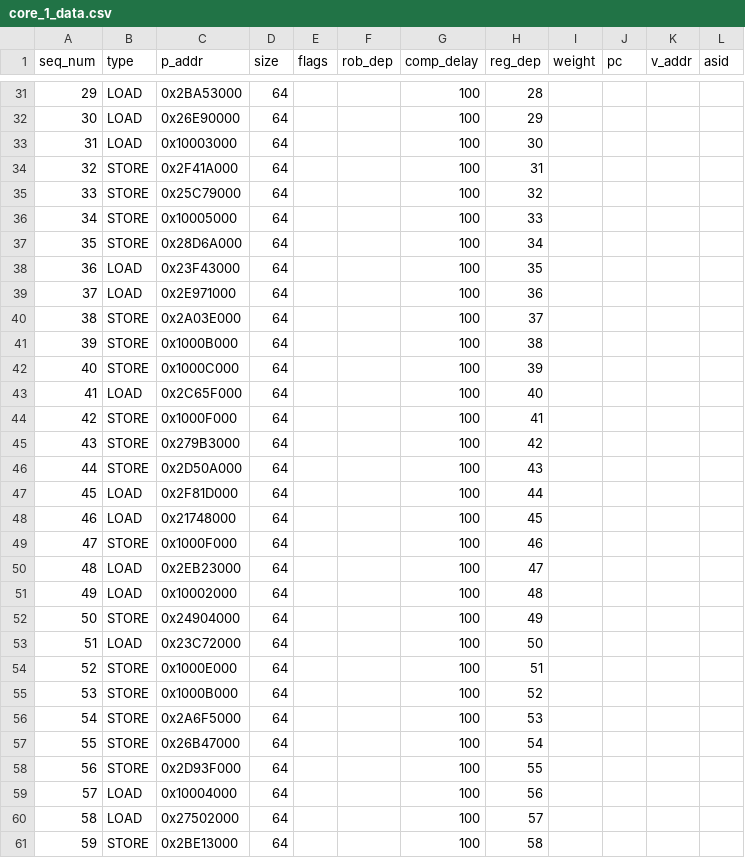
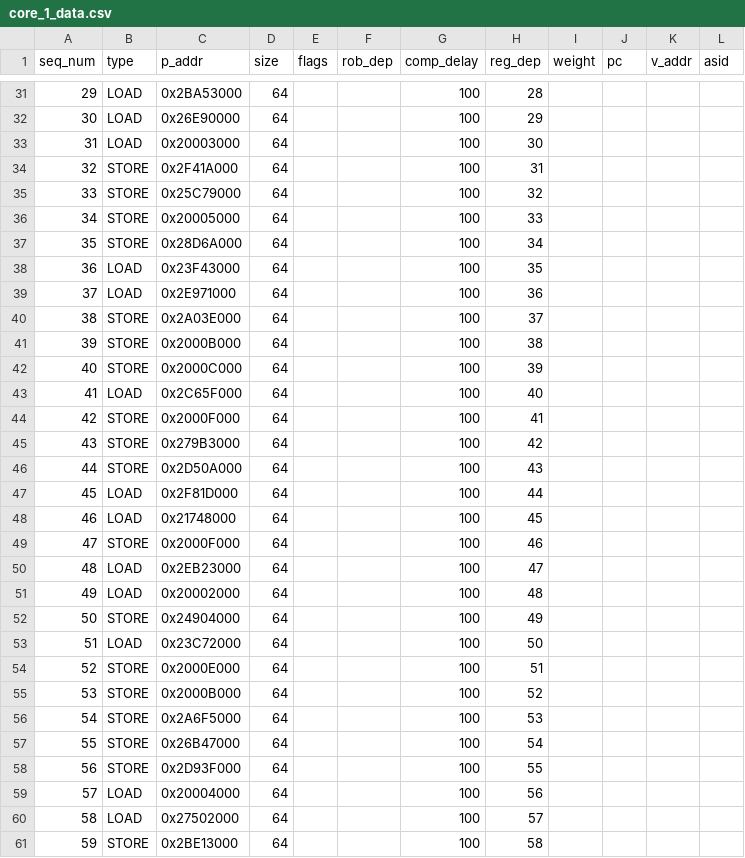
Before and after one commit to ryan-uwaterloo/chipyard_parrp, a CSV file: traces/csv/test_cases/interference_test_int/core_1_data.csv, drawn as a sheet; only a part is shown, gaps mark what is left out; the diff covers the shown part only.

```diff
--- a/traces/csv/test_cases/interference_test_int/core_1_data.csv
+++ b/traces/csv/test_cases/interference_test_int/core_1_data.csv
@@ -32,6 +32,6 @@ seq_num,type,p_addr,size,flags,rob_dep,comp_delay,reg_dep,weight,pc,v_addr,asid
 30,LOAD,0x26E90000,64,,,100,29,,,,
-31,LOAD,0x10003000,64,,,100,30,,,,
+31,LOAD,0x20003000,64,,,100,30,,,,
 32,STORE,0x2F41A000,64,,,100,31,,,,
 33,STORE,0x25C79000,64,,,100,32,,,,
-34,STORE,0x10005000,64,,,100,33,,,,
+34,STORE,0x20005000,64,,,100,33,,,,
 35,STORE,0x28D6A000,64,,,100,34,,,,
@@ -40,6 +40,6 @@ seq_num,type,p_addr,size,flags,rob_dep,comp_delay,reg_dep,weight,pc,v_addr,asid
 38,STORE,0x2A03E000,64,,,100,37,,,,
-39,STORE,0x1000B000,64,,,100,38,,,,
-40,STORE,0x1000C000,64,,,100,39,,,,
+39,STORE,0x2000B000,64,,,100,38,,,,
+40,STORE,0x2000C000,64,,,100,39,,,,
 41,LOAD,0x2C65F000,64,,,100,40,,,,
-42,STORE,0x1000F000,64,,,100,41,,,,
+42,STORE,0x2000F000,64,,,100,41,,,,
 43,STORE,0x279B3000,64,,,100,42,,,,
@@ -48,9 +48,9 @@ seq_num,type,p_addr,size,flags,rob_dep,comp_delay,reg_dep,weight,pc,v_addr,asid
 46,LOAD,0x21748000,64,,,100,45,,,,
-47,STORE,0x1000F000,64,,,100,46,,,,
+47,STORE,0x2000F000,64,,,100,46,,,,
 48,LOAD,0x2EB23000,64,,,100,47,,,,
-49,LOAD,0x10002000,64,,,100,48,,,,
+49,LOAD,0x20002000,64,,,100,48,,,,
 50,STORE,0x24904000,64,,,100,49,,,,
 51,LOAD,0x23C72000,64,,,100,50,,,,
-52,STORE,0x1000E000,64,,,100,51,,,,
-53,STORE,0x1000B000,64,,,100,52,,,,
+52,STORE,0x2000E000,64,,,100,51,,,,
+53,STORE,0x2000B000,64,,,100,52,,,,
 54,STORE,0x2A6F5000,64,,,100,53,,,,
@@ -58,3 +58,3 @@ seq_num,type,p_addr,size,flags,rob_dep,comp_delay,reg_dep,weight,pc,v_addr,asid
 56,STORE,0x2D93F000,64,,,100,55,,,,
-57,LOAD,0x10004000,64,,,100,56,,,,
+57,LOAD,0x20004000,64,,,100,56,,,,
 58,LOAD,0x27502000,64,,,100,57,,,,
```
Also changed, not shown: 20 edited cells elsewhere in this file, traces/csv/test_cases/interference_test_int/core_2_data.csv, traces/csv/test_cases/interference_test_int/core_3_data.csv.
